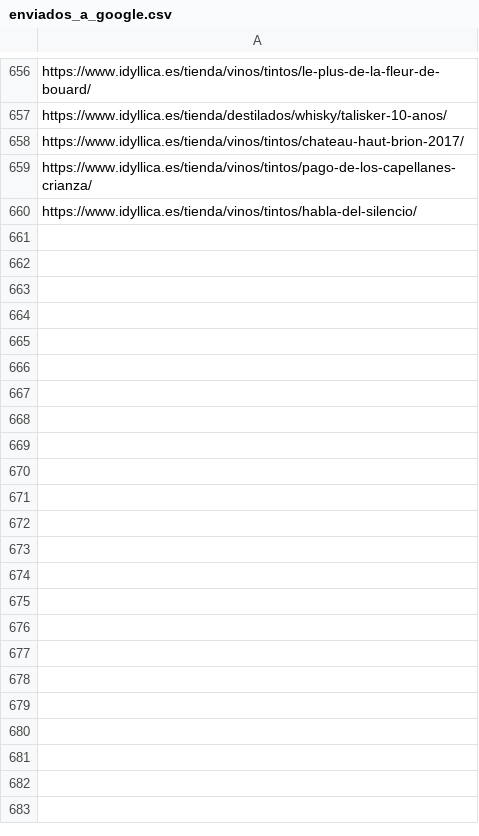
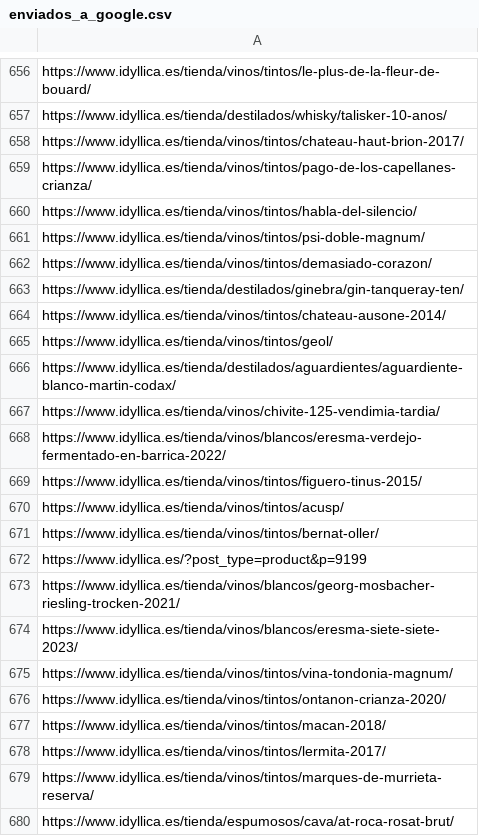
Before and after one commit to jcarrasquet/Seo_Idyllica, a CSV file: enviados_a_google.csv, drawn as a sheet; only a part is shown, gaps mark what is left out; the diff covers the shown part only.

```diff
--- a/enviados_a_google.csv
+++ b/enviados_a_google.csv
@@ -660 +660,21 @@ https://www.idyllica.es/tienda/vinos/tintos/pago-de-los-capellanes-crianza/
 https://www.idyllica.es/tienda/vinos/tintos/habla-del-silencio/
+https://www.idyllica.es/tienda/vinos/tintos/psi-doble-magnum/
+https://www.idyllica.es/tienda/vinos/tintos/demasiado-corazon/
+https://www.idyllica.es/tienda/destilados/ginebra/gin-tanqueray-ten/
+https://www.idyllica.es/tienda/vinos/tintos/chateau-ausone-2014/
+https://www.idyllica.es/tienda/vinos/tintos/geol/
+https://www.idyllica.es/tienda/destilados/aguardientes/aguardiente-blanco-martin-codax/
+https://www.idyllica.es/tienda/vinos/chivite-125-vendimia-tardia/
+https://www.idyllica.es/tienda/vinos/blancos/eresma-verdejo-fermentado-en-barrica-2022/
+https://www.idyllica.es/tienda/vinos/tintos/figuero-tinus-2015/
+https://www.idyllica.es/tienda/vinos/tintos/acusp/
+https://www.idyllica.es/tienda/vinos/tintos/bernat-oller/
+https://www.idyllica.es/?post_type=product&p=9199
+https://www.idyllica.es/tienda/vinos/blancos/georg-mosbacher-riesling-trocken-2021/
+https://www.idyllica.es/tienda/vinos/blancos/eresma-siete-siete-2023/
+https://www.idyllica.es/tienda/vinos/tintos/vina-tondonia-magnum/
+https://www.idyllica.es/tienda/vinos/tintos/ontanon-crianza-2020/
+https://www.idyllica.es/tienda/vinos/tintos/macan-2018/
+https://www.idyllica.es/tienda/vinos/tintos/lermita-2017/
+https://www.idyllica.es/tienda/vinos/tintos/marques-de-murrieta-reserva/
+https://www.idyllica.es/tienda/espumosos/cava/at-roca-rosat-brut/
```
Also changed, not shown: 10 added rows elsewhere in this file, 1 other file.
